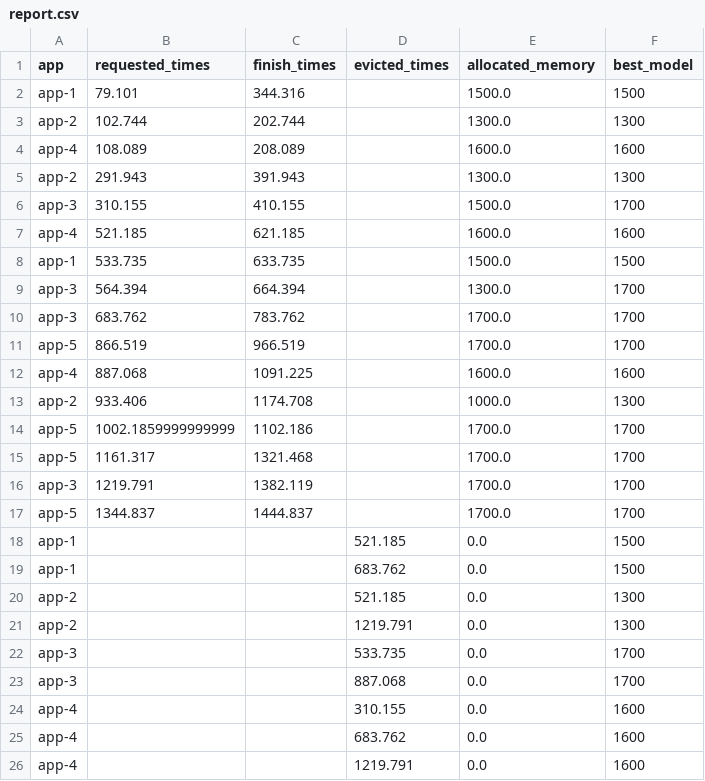
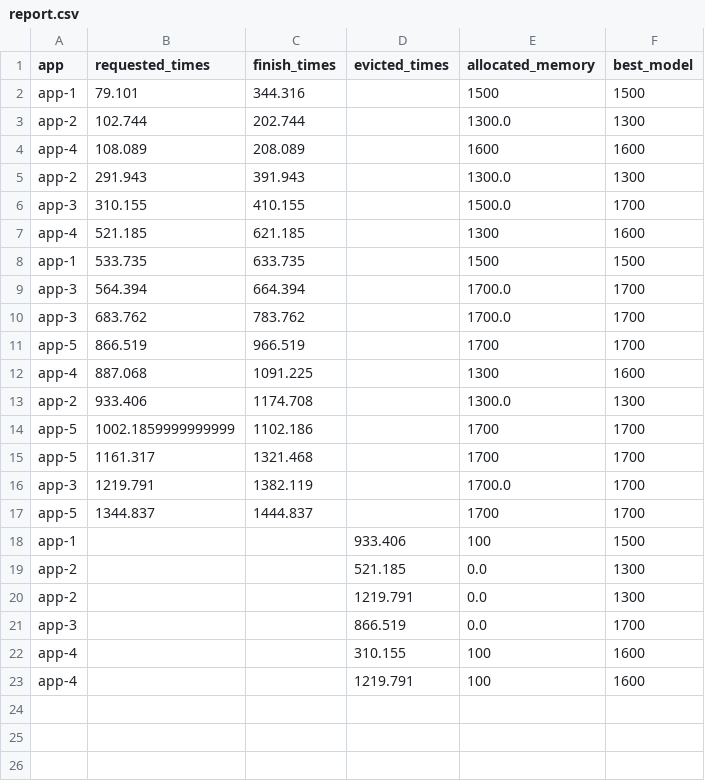
Before and after one commit to Ali-Mokhtari/MemoryManagement, a CSV file: output/report.csv, drawn as a sheet.

```diff
--- a/output/report.csv
+++ b/output/report.csv
@@ -1,26 +1,23 @@
 app,requested_times,finish_times,evicted_times,allocated_memory,best_model
-app-1,79.101,344.316,,1500.0,1500
+app-1,79.101,344.316,,1500,1500
 app-2,102.744,202.744,,1300.0,1300
-app-4,108.089,208.089,,1600.0,1600
+app-4,108.089,208.089,,1600,1600
 app-2,291.943,391.943,,1300.0,1300
 app-3,310.155,410.155,,1500.0,1700
-app-4,521.185,621.185,,1600.0,1600
-app-1,533.735,633.735,,1500.0,1500
-app-3,564.394,664.394,,1300.0,1700
+app-4,521.185,621.185,,1300,1600
+app-1,533.735,633.735,,1500,1500
+app-3,564.394,664.394,,1700.0,1700
 app-3,683.762,783.762,,1700.0,1700
-app-5,866.519,966.519,,1700.0,1700
-app-4,887.068,1091.225,,1600.0,1600
-app-2,933.406,1174.708,,1000.0,1300
-app-5,1002.1859999999999,1102.186,,1700.0,1700
-app-5,1161.317,1321.468,,1700.0,1700
+app-5,866.519,966.519,,1700,1700
+app-4,887.068,1091.225,,1300,1600
+app-2,933.406,1174.708,,1300.0,1300
+app-5,1002.1859999999999,1102.186,,1700,1700
+app-5,1161.317,1321.468,,1700,1700
 app-3,1219.791,1382.119,,1700.0,1700
-app-5,1344.837,1444.837,,1700.0,1700
-app-1,,,521.185,0.0,1500
-app-1,,,683.762,0.0,1500
+app-5,1344.837,1444.837,,1700,1700
+app-1,,,933.406,100,1500
 app-2,,,521.185,0.0,1300
 app-2,,,1219.791,0.0,1300
-app-3,,,533.735,0.0,1700
-app-3,,,887.068,0.0,1700
-app-4,,,310.155,0.0,1600
-app-4,,,683.762,0.0,1600
-app-4,,,1219.791,0.0,1600
+app-3,,,866.519,0.0,1700
+app-4,,,310.155,100,1600
+app-4,,,1219.791,100,1600
```
Also changed, not shown: 12 other files.
